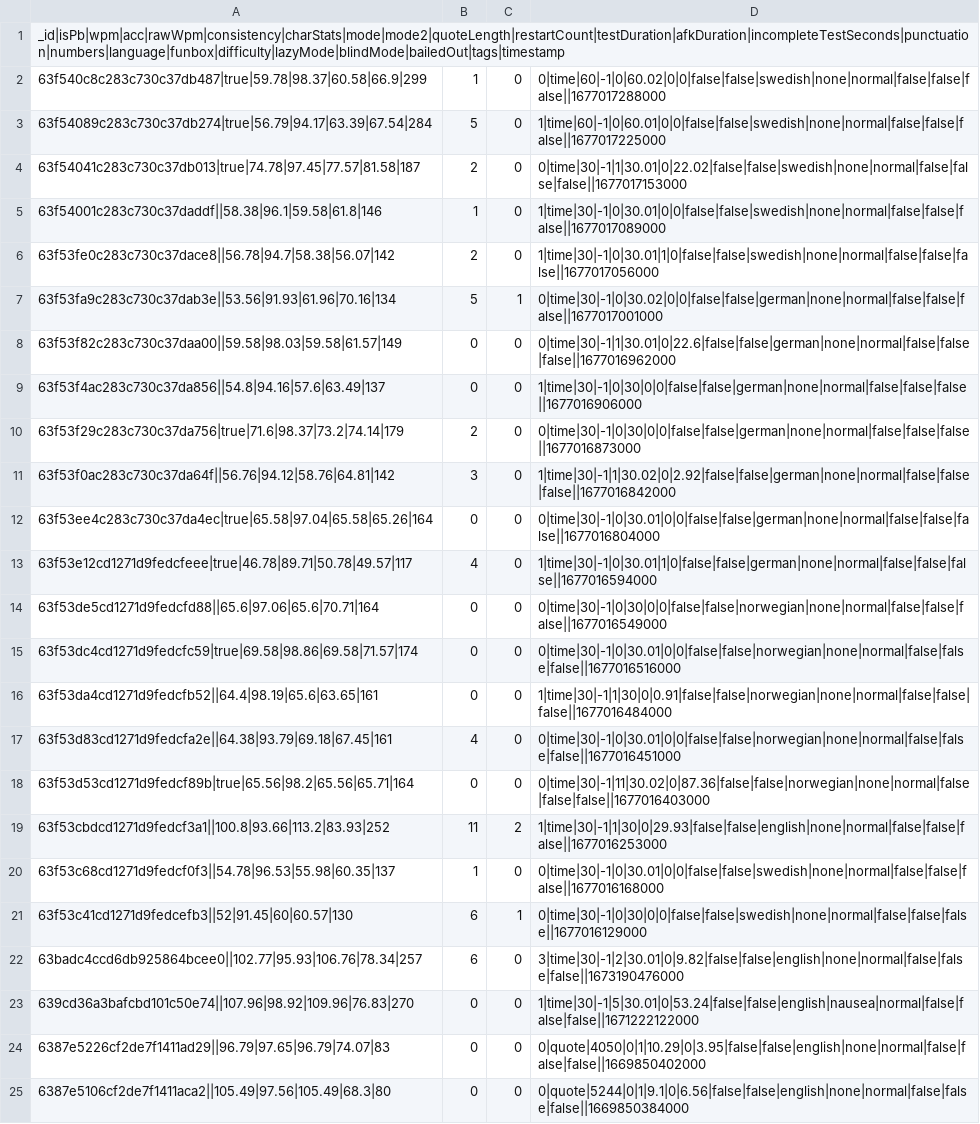
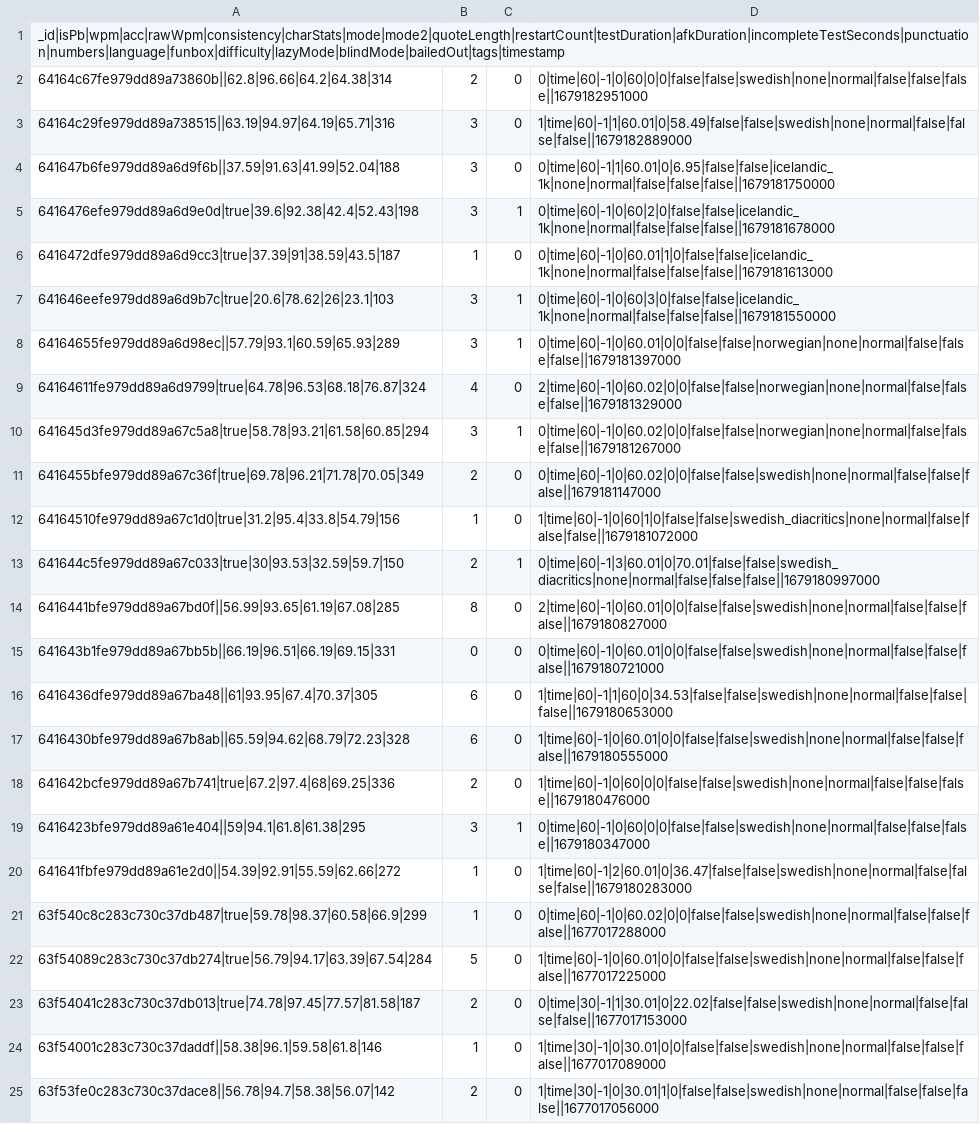
Before and after one commit to s-lasch/typing-tests, a CSV file: results.csv, drawn as a sheet; only a part is shown; the shorter side is filled out with more unchanged rows.

Commit message:
Add files via upload

```diff
--- a/results.csv
+++ b/results.csv
@@ -1,2 +1,21 @@
 _id|isPb|wpm|acc|rawWpm|consistency|charStats|mode|mode2|quoteLength|restartCount|testDuration|afkDuration|incompleteTestSeconds|punctuation|numbers|language|funbox|difficulty|lazyMode|blindMode|bailedOut|tags|timestamp
+64164c67fe979dd89a73860b||62.8|96.66|64.2|64.38|314,2,0,0|time|60|-1|0|60|0|0|false|false|swedish|none|normal|false|false|false||1679182951000
+64164c29fe979dd89a738515||63.19|94.97|64.19|65.71|316,3,0,1|time|60|-1|1|60.01|0|58.49|false|false|swedish|none|normal|false|false|false||1679182889000
+641647b6fe979dd89a6d9f6b||37.59|91.63|41.99|52.04|188,3,0,0|time|60|-1|1|60.01|0|6.95|false|false|icelandic_1k|none|normal|false|false|false||1679181750000
+6416476efe979dd89a6d9e0d|true|39.6|92.38|42.4|52.43|198,3,1,0|time|60|-1|0|60|2|0|false|false|icelandic_1k|none|normal|false|false|false||1679181678000
+6416472dfe979dd89a6d9cc3|true|37.39|91|38.59|43.5|187,1,0,0|time|60|-1|0|60.01|1|0|false|false|icelandic_1k|none|normal|false|false|false||1679181613000
+641646eefe979dd89a6d9b7c|true|20.6|78.62|26|23.1|103,3,1,0|time|60|-1|0|60|3|0|false|false|icelandic_1k|none|normal|false|false|false||1679181550000
+64164655fe979dd89a6d98ec||57.79|93.1|60.59|65.93|289,3,1,0|time|60|-1|0|60.01|0|0|false|false|norwegian|none|normal|false|false|false||1679181397000
+64164611fe979dd89a6d9799|true|64.78|96.53|68.18|76.87|324,4,0,2|time|60|-1|0|60.02|0|0|false|false|norwegian|none|normal|false|false|false||1679181329000
+641645d3fe979dd89a67c5a8|true|58.78|93.21|61.58|60.85|294,3,1,0|time|60|-1|0|60.02|0|0|false|false|norwegian|none|normal|false|false|false||1679181267000
+6416455bfe979dd89a67c36f|true|69.78|96.21|71.78|70.05|349,2,0,0|time|60|-1|0|60.02|0|0|false|false|swedish|none|normal|false|false|false||1679181147000
+64164510fe979dd89a67c1d0|true|31.2|95.4|33.8|54.79|156,1,0,1|time|60|-1|0|60|1|0|false|false|swedish_diacritics|none|normal|false|false|false||1679181072000
+641644c5fe979dd89a67c033|true|30|93.53|32.59|59.7|150,2,1,0|time|60|-1|3|60.01|0|70.01|false|false|swedish_diacritics|none|normal|false|false|false||1679180997000
+6416441bfe979dd89a67bd0f||56.99|93.65|61.19|67.08|285,8,0,2|time|60|-1|0|60.01|0|0|false|false|swedish|none|normal|false|false|false||1679180827000
+641643b1fe979dd89a67bb5b||66.19|96.51|66.19|69.15|331,0,0,0|time|60|-1|0|60.01|0|0|false|false|swedish|none|normal|false|false|false||1679180721000
+6416436dfe979dd89a67ba48||61|93.95|67.4|70.37|305,6,0,1|time|60|-1|1|60|0|34.53|false|false|swedish|none|normal|false|false|false||1679180653000
+6416430bfe979dd89a67b8ab||65.59|94.62|68.79|72.23|328,6,0,1|time|60|-1|0|60.01|0|0|false|false|swedish|none|normal|false|false|false||1679180555000
+641642bcfe979dd89a67b741|true|67.2|97.4|68|69.25|336,2,0,1|time|60|-1|0|60|0|0|false|false|swedish|none|normal|false|false|false||1679180476000
+6416423bfe979dd89a61e404||59|94.1|61.8|61.38|295,3,1,0|time|60|-1|0|60|0|0|false|false|swedish|none|normal|false|false|false||1679180347000
+641641fbfe979dd89a61e2d0||54.39|92.91|55.59|62.66|272,1,0,1|time|60|-1|2|60.01|0|36.47|false|false|swedish|none|normal|false|false|false||1679180283000
 63f540c8c283c730c37db487|true|59.78|98.37|60.58|66.9|299,1,0,0|time|60|-1|0|60.02|0|0|false|false|swedish|none|normal|false|false|false||1677017288000
```
